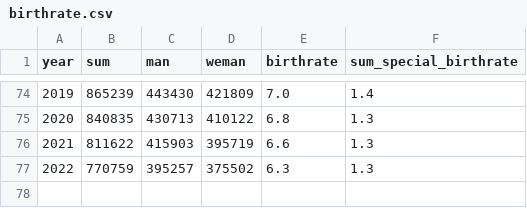
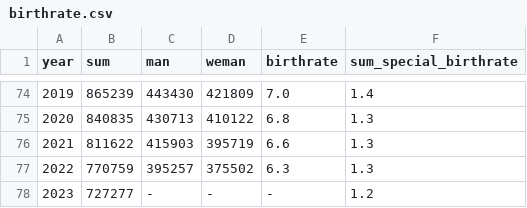
Before and after one commit to linkevery2s/japandashboard, a CSV file: population/birthrate.csv, drawn as a sheet; only a part is shown, gaps mark what is left out.

Commit message:
birthrate commit
2023 add

```diff
--- a/population/birthrate.csv
+++ b/population/birthrate.csv
@@ -77 +77,2 @@ year,sum,man,weman,birthrate,sum_special_birthrate
 2022,770759,395257,375502,6.3,1.3
+2023,727277,-,-,-,1.2
```
Also changed, not shown: 3 other files.
